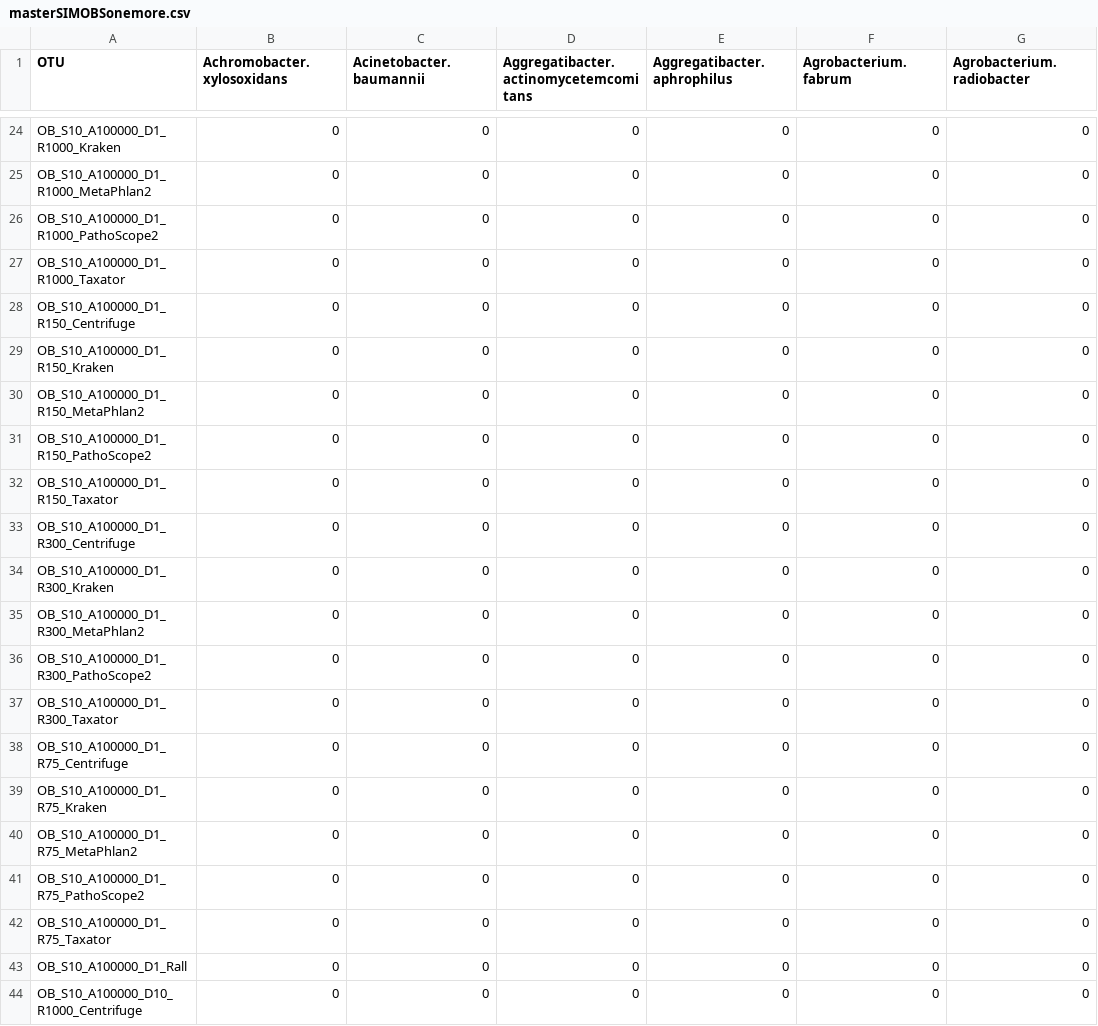
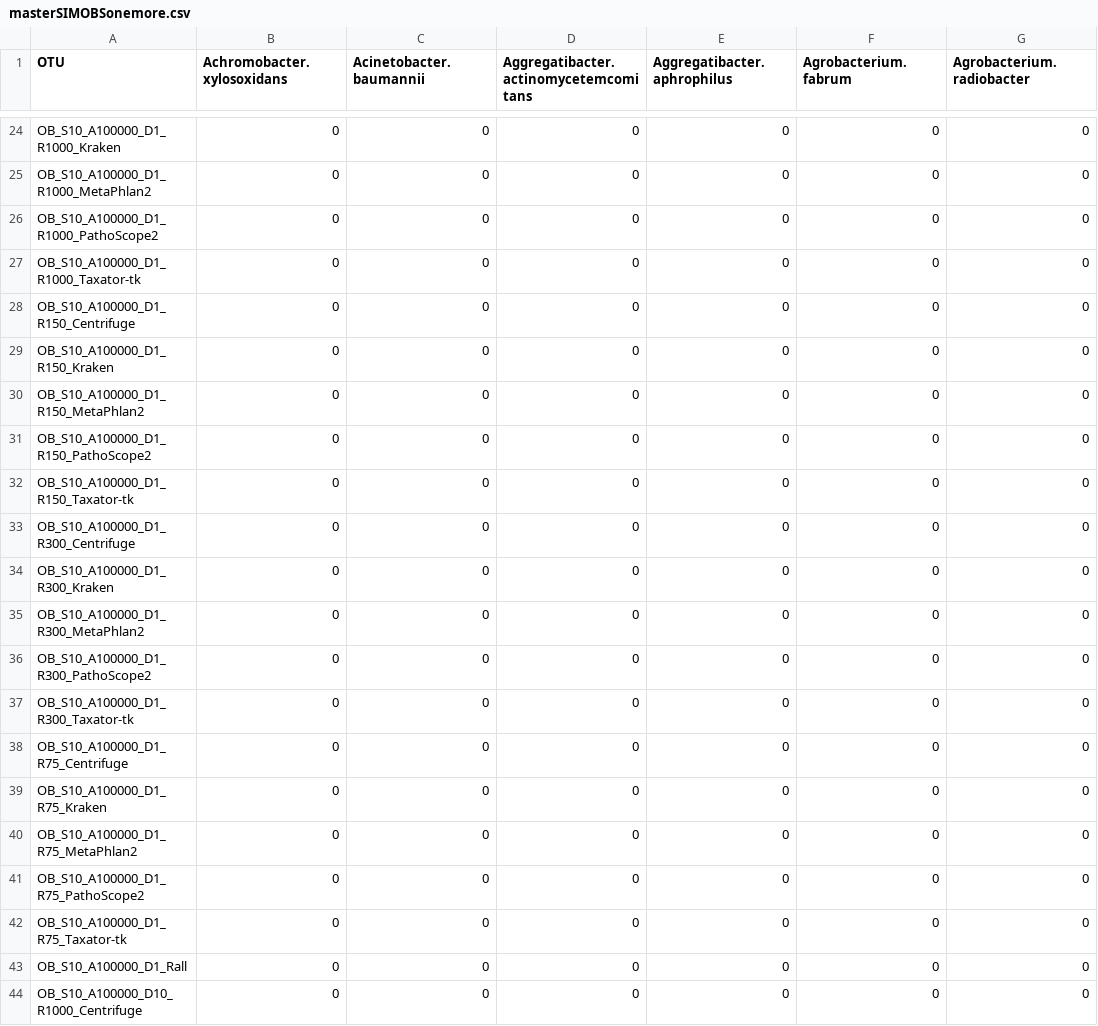
Before and after one commit to microgenomics/HumanMicrobiomeAnalysis, a CSV file: Data/masterSIMOBSonemore.csv, drawn as a sheet; only a part is shown, gaps mark what is left out; the diff covers the shown part only; the diff names each change by its address in the sheet, - before the commit and + after, or states it on an @@ line.

```diff
--- a/Data/masterSIMOBSonemore.csv
+++ b/Data/masterSIMOBSonemore.csv
-A27 (OTU): OB_S10_A100000_D1_R1000_Taxator
+A27 (OTU): OB_S10_A100000_D1_R1000_Taxator-tk
-A32 (OTU): OB_S10_A100000_D1_R150_Taxator
+A32 (OTU): OB_S10_A100000_D1_R150_Taxator-tk
-A37 (OTU): OB_S10_A100000_D1_R300_Taxator
+A37 (OTU): OB_S10_A100000_D1_R300_Taxator-tk
-A42 (OTU): OB_S10_A100000_D1_R75_Taxator
+A42 (OTU): OB_S10_A100000_D1_R75_Taxator-tk
```
Also changed, not shown: 140 edited cells elsewhere in this file, Data/masterRMS.csv, Data/masterROC.csv, 14 other files.
